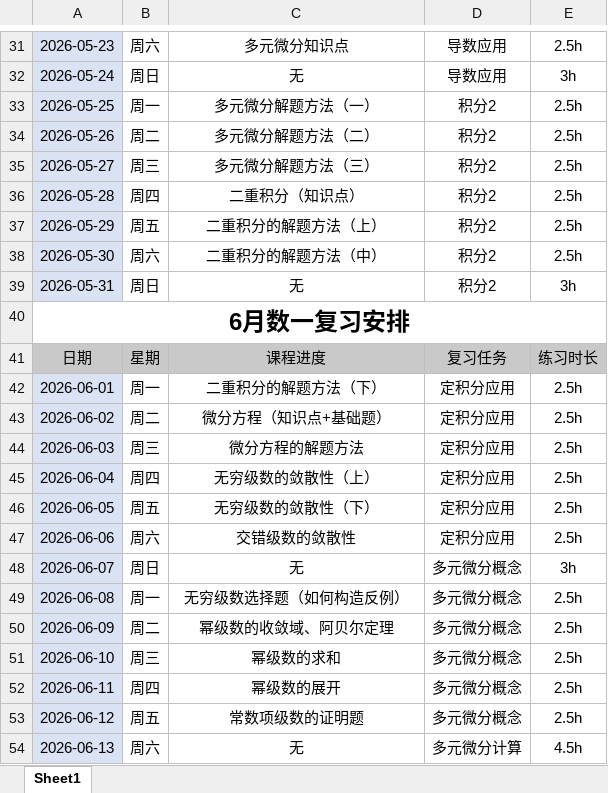
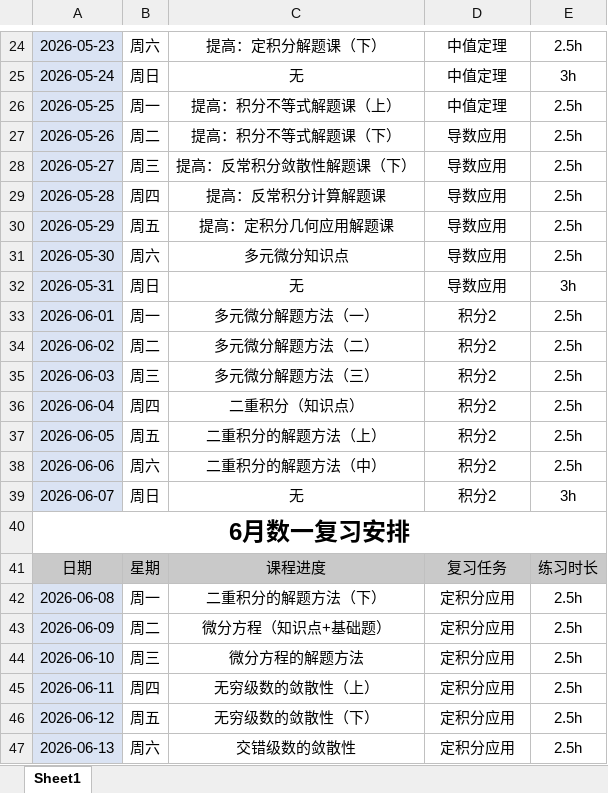
Before and after one commit to Coekyun-Dou/My-Learning-Diary, an Excel workbook: Diary/高数、线代、概统安排.xlsx, sheet Sheet1, drawn as a sheet; only a part is shown, gaps mark what is left out; values as stored, in another font and other column widths than the file's, no borders; removed rows and columns are numbered as before the commit, all else as after; the diff covers the shown part only; the diff names each change by its address in the sheet, - before the commit and + after, or states it on an @@ line.

```diff
--- a/Diary/高数、线代、概统安排.xlsx (sheet Sheet1)
+++ b/Diary/高数、线代、概统安排.xlsx (sheet Sheet1)
-C24: 多元微分知识点
+C24: 提高：定积分解题课（下）
-D24:D25: 导数应用
+D24:D25: 中值定理
-C26: 多元微分解题方法（一）
+C26: 提高：积分不等式解题课（上）
-D26: 积分2
+D26: 中值定理
-C27: 多元微分解题方法（二）
+C27: 提高：积分不等式解题课（下）
-D27:D32: 积分2
+D27:D32: 导数应用
-C28: 多元微分解题方法（三）
+C28: 提高：反常积分敛散性解题课（下）
-C29: 二重积分（知识点）
+C29: 提高：反常积分计算解题课
-C30: 二重积分的解题方法（上）
+C30: 提高：定积分几何应用解题课
-C31: 二重积分的解题方法（中）
+C31: 多元微分知识点
+row 33: 2026-06-01 | 周一 | 多元微分解题方法（一） | 积分2 | 2.5h
+row 34: 2026-06-02 | 周二 | 多元微分解题方法（二） | 积分2 | 2.5h
+row 35: 2026-06-03 | 周三 | 多元微分解题方法（三） | 积分2 | 2.5h
+row 36: 2026-06-04 | 周四 | 二重积分（知识点） | 积分2 | 2.5h
+row 37: 2026-06-05 | 周五 | 二重积分的解题方法（上） | 积分2 | 2.5h
+row 38: 2026-06-06 | 周六 | 二重积分的解题方法（中） | 积分2 | 2.5h
+row 39: 2026-06-07 | 周日 | 无 | 积分2 | 3h
-row 42: 2026-06-01 | 周一 | 二重积分的解题方法（下） | 定积分应用 | 2.5h
-row 43: 2026-06-02 | 周二 | 微分方程（知识点+基础题） | 定积分应用 | 2.5h
-row 44: 2026-06-03 | 周三 | 微分方程的解题方法 | 定积分应用 | 2.5h
-row 45: 2026-06-04 | 周四 | 无穷级数的敛散性（上） | 定积分应用 | 2.5h
-row 46: 2026-06-05 | 周五 | 无穷级数的敛散性（下） | 定积分应用 | 2.5h
-row 47: 2026-06-06 | 周六 | 交错级数的敛散性 | 定积分应用 | 2.5h
-row 48: 2026-06-07 | 周日 | 无 | 多元微分概念 | 3h
-C42: 无穷级数选择题（如何构造反例）
+C42: 二重积分的解题方法（下）
-D42:D46: 多元微分概念
+D42:D46: 定积分应用
-C43: 幂级数的收敛域、阿贝尔定理
+C43: 微分方程（知识点+基础题）
-C44: 幂级数的求和
+C44: 微分方程的解题方法
-C45: 幂级数的展开
+C45: 无穷级数的敛散性（上）
-C46: 常数项级数的证明题
+C46: 无穷级数的敛散性（下）
-C47: 无
+C47: 交错级数的敛散性
-D47: 多元微分计算
+D47: 定积分应用
-E47: 4.5h
+E47: 2.5h
```
Also changed, not shown: 14 added rows, 14 removed rows and 71 edited cells elsewhere in this sheet, Diary/408专业课安排.xlsx, 1 other file.
